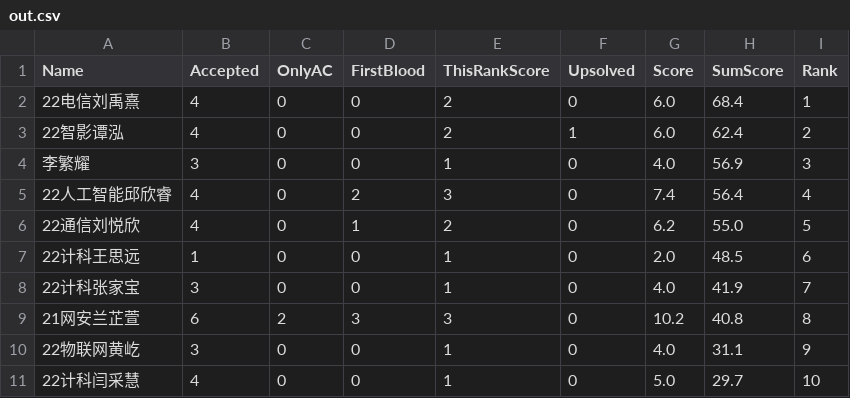
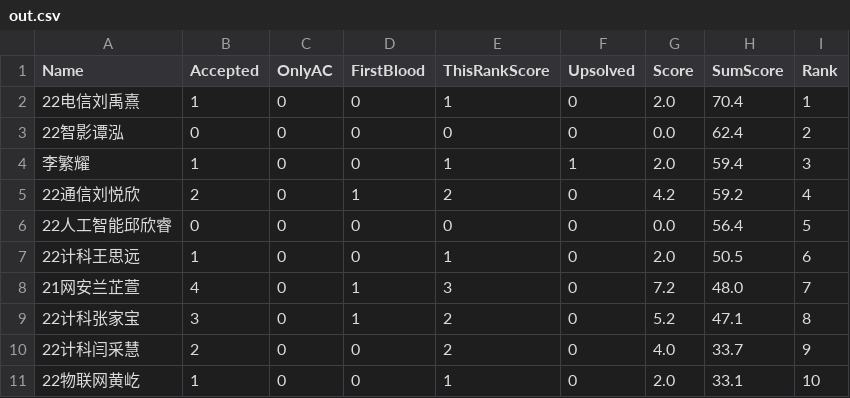
Before and after one commit to dukerki/VJudge-Spider-on-TravisCI, a CSV file: out.csv, drawn as a sheet; only a part is shown; the diff covers the shown part only.

```diff
--- a/out.csv
+++ b/out.csv
@@ -1,11 +1,11 @@
 Name, Accepted, OnlyAC, FirstBlood, ThisRankScore, Upsolved, Score, SumScore, Rank
-22电信刘禹熹,4,0,0,2,0,6.0,68.4,1
-22智影谭泓,4,0,0,2,1,6.0,62.4,2
-李繁耀,3,0,0,1,0,4.0,56.9,3
-22人工智能邱欣睿,4,0,2,3,0,7.4,56.4,4
-22通信刘悦欣,4,0,1,2,0,6.2,55.0,5
-22计科王思远,1,0,0,1,0,2.0,48.5,6
-22计科张家宝,3,0,0,1,0,4.0,41.9,7
-21网安兰芷萱,6,2,3,3,0,10.2,40.8,8
-22物联网黄屹,3,0,0,1,0,4.0,31.1,9
-22计科闫采慧,4,0,0,1,0,5.0,29.7,10
+22电信刘禹熹,1,0,0,1,0,2.0,70.4,1
+22智影谭泓,0,0,0,0,0,0.0,62.4,2
+李繁耀,1,0,0,1,1,2.0,59.4,3
+22通信刘悦欣,2,0,1,2,0,4.2,59.2,4
+22人工智能邱欣睿,0,0,0,0,0,0.0,56.4,5
+22计科王思远,1,0,0,1,0,2.0,50.5,6
+21网安兰芷萱,4,0,1,3,0,7.2,48.0,7
+22计科张家宝,3,0,1,2,0,5.2,47.1,8
+22计科闫采慧,2,0,0,2,0,4.0,33.7,9
+22物联网黄屹,1,0,0,1,0,2.0,33.1,10
```
Also changed, not shown: 1 added row, 1 removed row and 2 edited cells elsewhere in this file, ContestRecord.csv, 1 other file.
